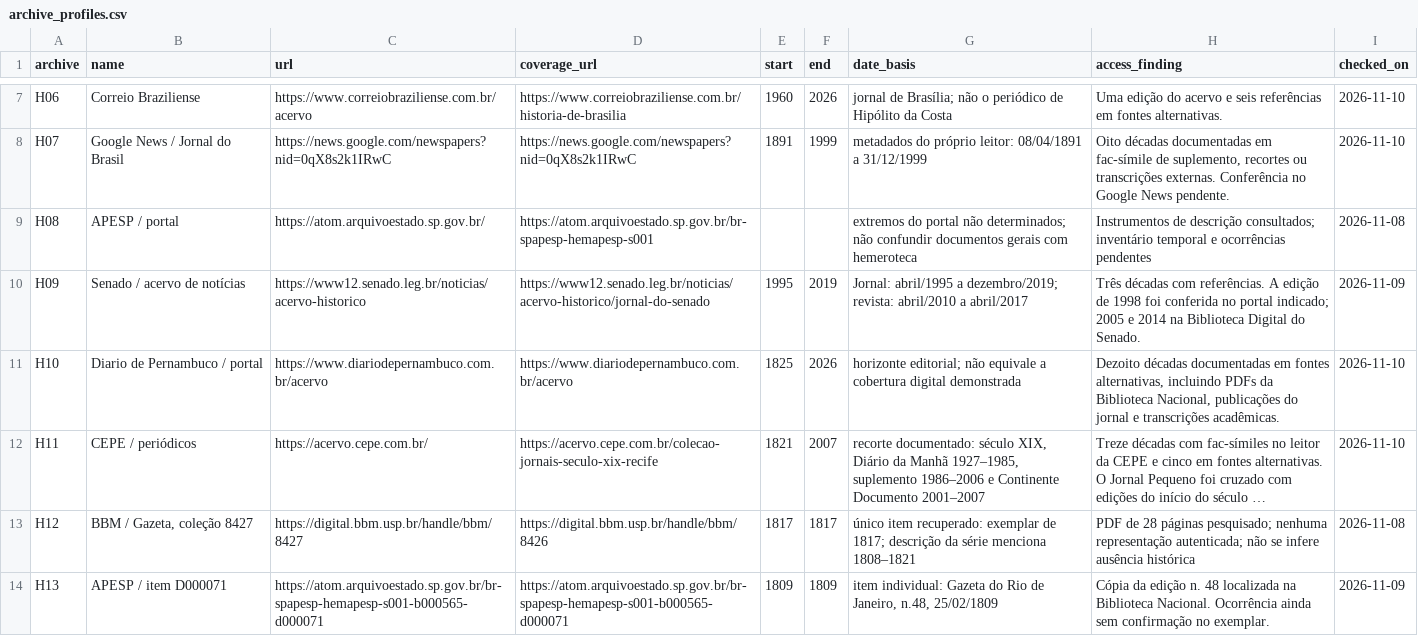
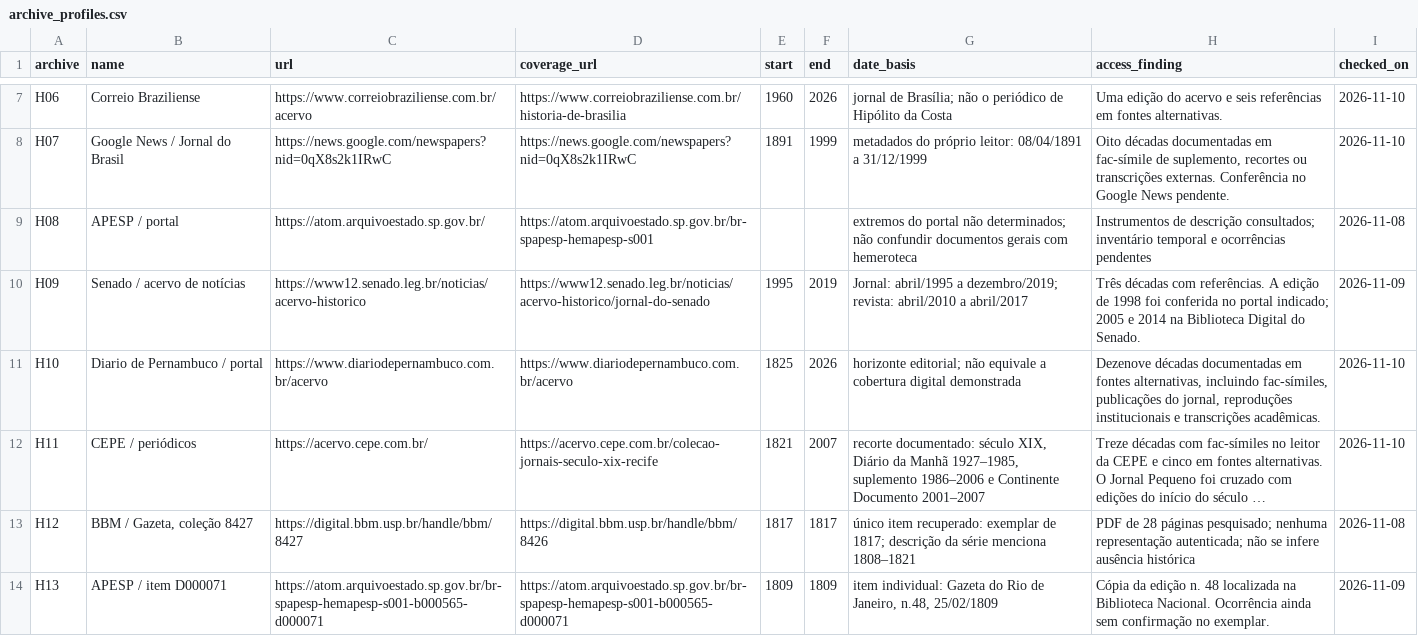
Before and after one commit to murilloed/historia-riso-escrito-portugues, a CSV file: data/archive_profiles.csv, drawn as a sheet; only a part is shown, gaps mark what is left out; long unchanged cells end in …; the diff names each change by its address in the sheet, - before the commit and + after, or states it on an @@ line.

```diff
--- a/data/archive_profiles.csv
+++ b/data/archive_profiles.csv
-H11 (access_finding): Dezoito décadas documentadas em fontes alternativas, incluindo PDFs da Biblioteca Nacional, publicações do jornal e transcrições…
+H11 (access_finding): Dezenove décadas documentadas em fontes alternativas, incluindo fac-símiles, publicações do jornal, reproduções institucionais e transcrições…
```
Also changed, not shown: data/archive_decade_matrix.csv, data/archive_decade_references.csv, 22 other files.
